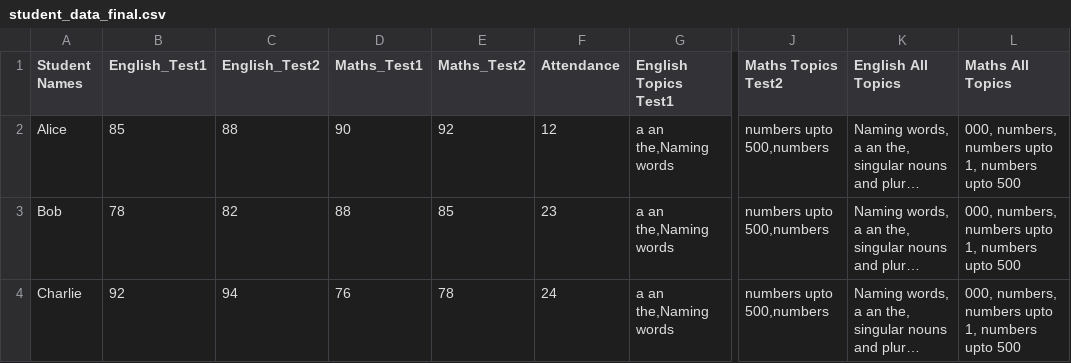
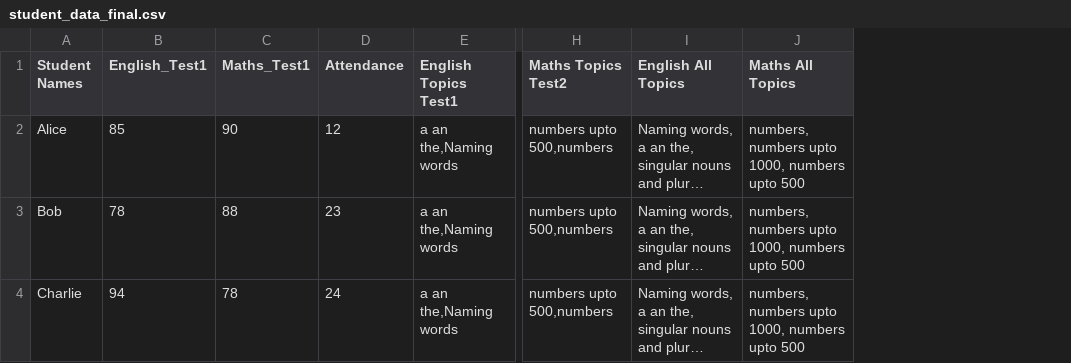
Before and after one commit to HitanshuShah1001/AutoExam-Backend, a CSV file: AutoExam-Insights/multi-test-exploration/student_data_final.csv, drawn as a sheet; only a part is shown, gaps mark what is left out; long unchanged cells end in …; removed rows and columns are numbered as before the commit, all else as after; the diff names each change by its address in the sheet, - before the commit and + after, or states it on an @@ line.

```diff
--- a/AutoExam-Insights/multi-test-exploration/student_data_final.csv
+++ b/AutoExam-Insights/multi-test-exploration/student_data_final.csv
-column C (English_Test2), rows 2-4: 88 | 82 | 94
-column E (Maths_Test2), rows 2-4: 92 | 85 | 78
-J2:J4 (Maths All Topics): 000, numbers, numbers upto 1, numbers upto 500
+J2:J4 (Maths All Topics): numbers, numbers upto 1000, numbers upto 500
-B4 (English_Test1): 92
+B4 (English_Test1): 94
-C4 (Maths_Test1): 76
+C4 (Maths_Test1): 78
```
Also changed, not shown: 2 other files.
